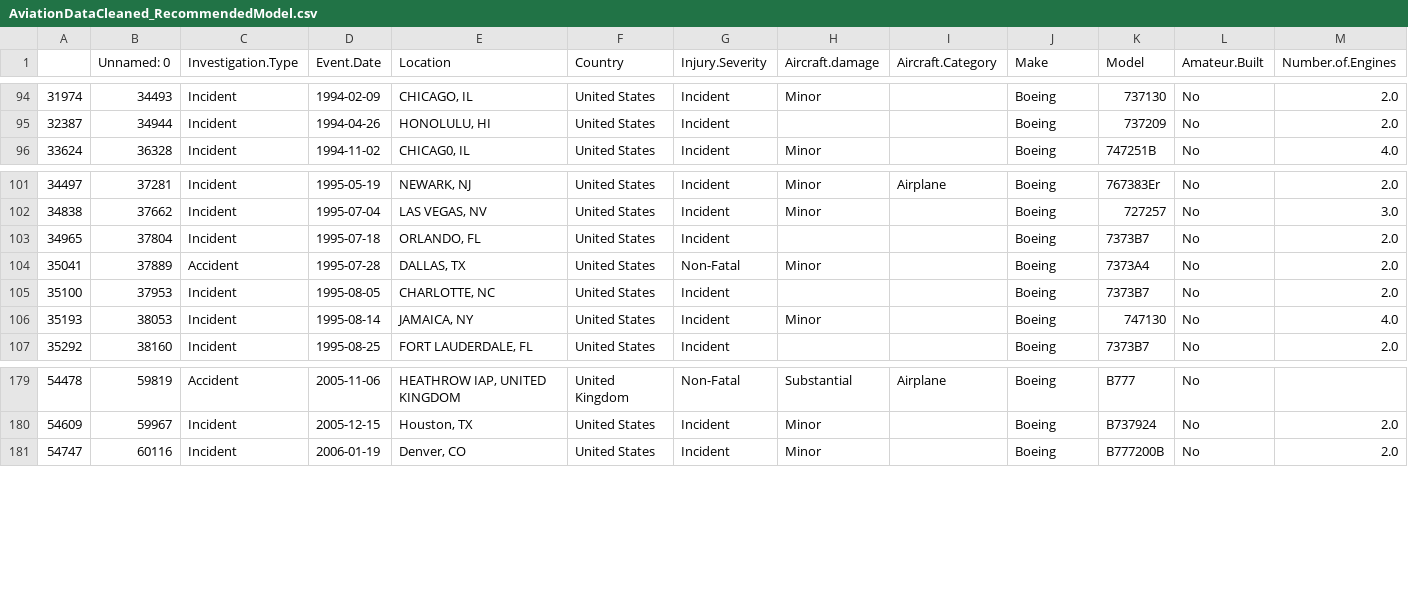
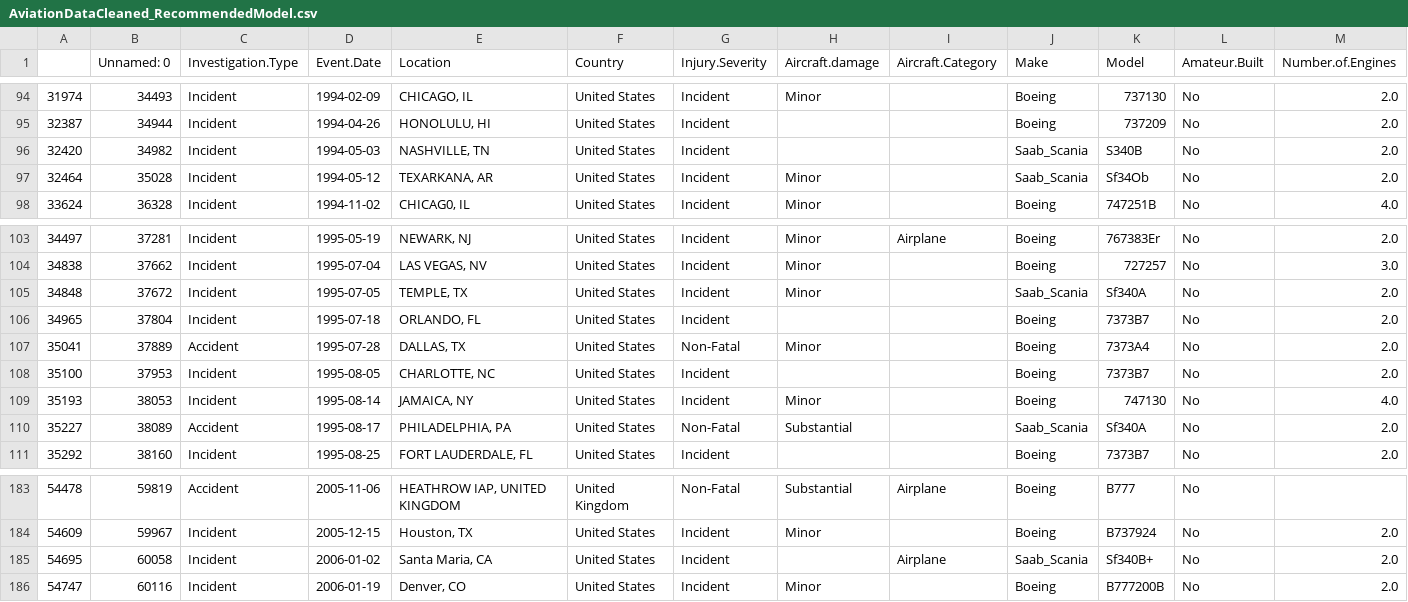
Before and after one commit to sunnywithcurlyhair/DS-Project-1, a CSV file: AviationDataCleaned_RecommendedModel.csv, drawn as a sheet; only a part is shown, gaps mark what is left out; rows hold the shown columns only; the diff names each change by its address in the sheet, - before the commit and + after, or states it on an @@ line.

Commit message:
reverting cleaned_data notebook and updating new recommended csv outputs

```diff
--- a/AviationDataCleaned_RecommendedModel.csv
+++ b/AviationDataCleaned_RecommendedModel.csv
+row 96: 32420 | 34982 | Incident | 1994-05-03 | NASHVILLE, TN | United States | Incident |  |  | Saab_Scania | S340B | No | 2.0
+row 97: 32464 | 35028 | Incident | 1994-05-12 | TEXARKANA, AR | United States | Incident | Minor |  | Saab_Scania | Sf34Ob | No | 2.0
+row 105: 34848 | 37672 | Incident | 1995-07-05 | TEMPLE, TX | United States | Incident | Minor |  | Saab_Scania | Sf340A | No | 2.0
+row 110: 35227 | 38089 | Accident | 1995-08-17 | PHILADELPHIA, PA | United States | Non-Fatal | Substantial |  | Saab_Scania | Sf340A | No | 2.0
+row 185: 54695 | 60058 | Incident | 2006-01-02 | Santa Maria, CA | United States | Incident |  | Airplane | Saab_Scania | Sf340B+ | No | 2.0
```
Also changed, not shown: 3 other files.
